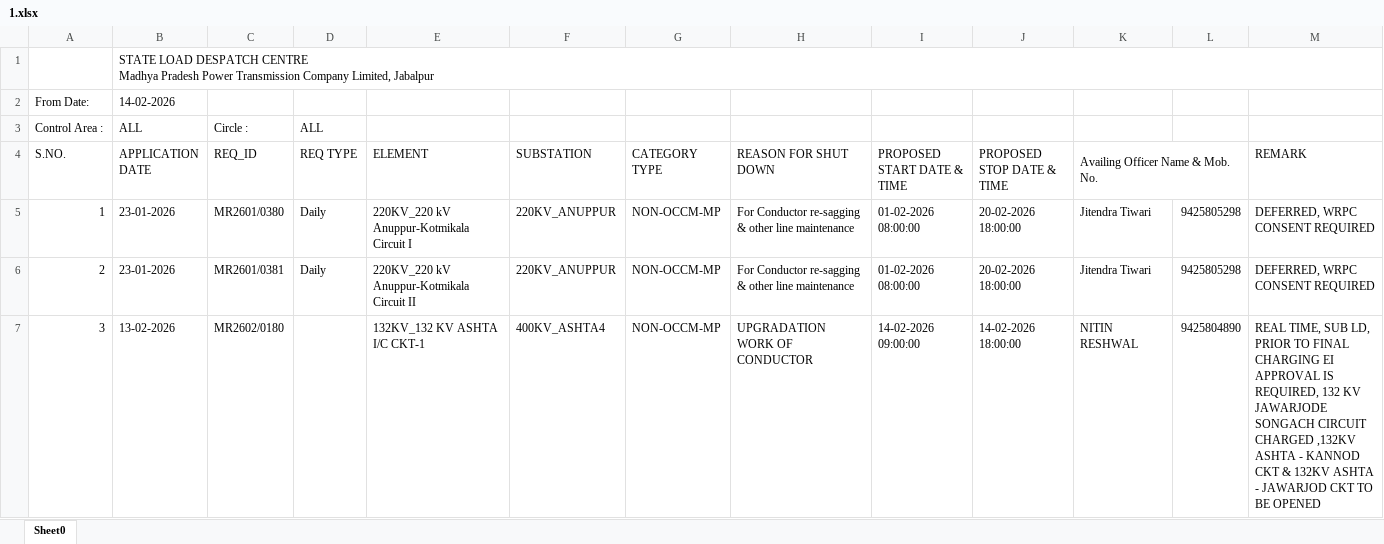
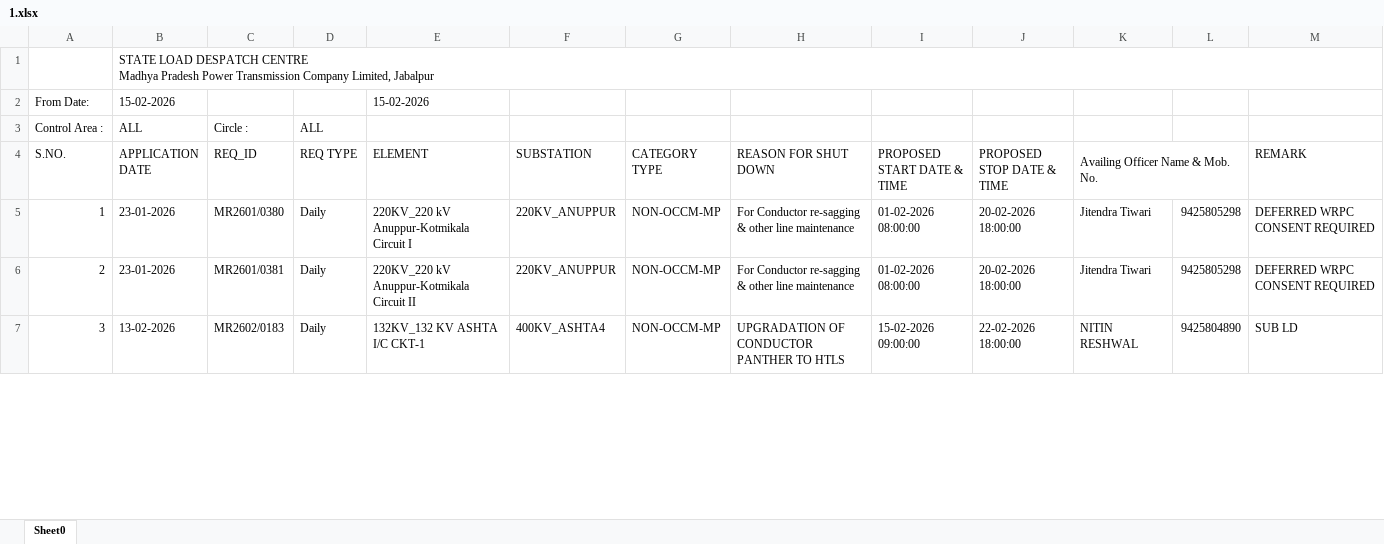
Before and after one commit to SLDCMP/shutdown, an Excel workbook: 1.xlsx, sheet Sheet0, drawn as a sheet; only a part is shown; values as stored, in another font and other column widths than the file's, no cell formats; charts and pictures not drawn; removed rows and columns are numbered as before the commit, all else as after; the diff covers the shown part only; the diff names each change by its address in the sheet, - before the commit and + after, or states it on an @@ line.

Commit message:
Add files via upload

```diff
--- a/1.xlsx (sheet Sheet0)
+++ b/1.xlsx (sheet Sheet0)
-row 2: From Date: | 14-02-2026
+row 2: From Date: | 15-02-2026 |  |  | 15-02-2026
-M5:M6 (REMARK): DEFERRED, WRPC CONSENT REQUIRED
+M5:M6 (REMARK): DEFERRED WRPC CONSENT REQUIRED
-C7 (REQ_ID): MR2602/0180
+C7 (REQ_ID): MR2602/0183
-D7 (REQ TYPE): (empty)
+D7 (REQ TYPE): Daily
-H7 (REASON FOR SHUT DOWN): UPGRADATION WORK OF CONDUCTOR
+H7 (REASON FOR SHUT DOWN): UPGRADATION OF CONDUCTOR PANTHER TO HTLS
-I7 (PROPOSED START DATE & TIME): 14-02-2026 09:00:00
+I7 (PROPOSED START DATE & TIME): 15-02-2026 09:00:00
-J7 (PROPOSED STOP DATE & TIME): 14-02-2026 18:00:00
+J7 (PROPOSED STOP DATE & TIME): 22-02-2026 18:00:00
-M7 (REMARK): REAL TIME, SUB LD, PRIOR TO FINAL CHARGING EI APPROVAL IS REQUIRED, 132 KV JAWARJODE SONGACH CIRCUIT CHARGED ,132KV ASHTA - KANNOD CKT & 132KV ASHTA - JAWARJOD CKT TO BE OPENED
+M7 (REMARK): SUB LD
```
Also changed, not shown: 3 added rows, 11 removed rows, 29 edited cells and row numbers in column A elsewhere in this sheet, cell formats, formulas that keep their value, charts or pictures.
